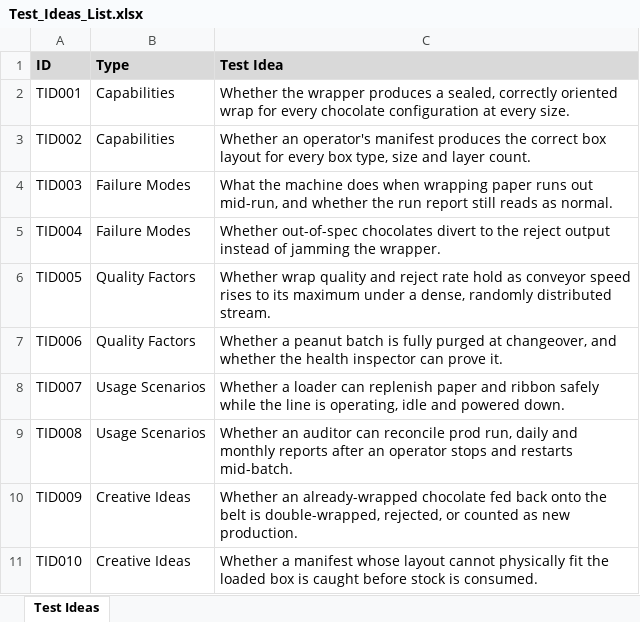
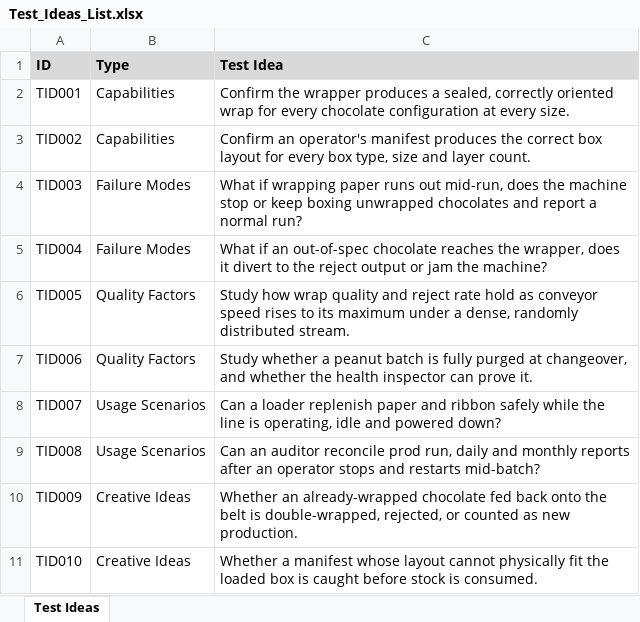
Before and after one commit to thaimtl/ecse429, an Excel workbook: ECSE_Test_Ideas_002/Test_Ideas_List.xlsx, sheet Test Ideas, drawn as a sheet; values as stored, in another font and other column widths than the file's, no borders; the diff names each change by its address in the sheet, - before the commit and + after, or states it on an @@ line.

Commit message:
Open each test idea with its type keyword
Confirm, What if, Study and Can, per the exercise convention.

```diff
--- a/ECSE_Test_Ideas_002/Test_Ideas_List.xlsx (sheet Test Ideas)
+++ b/ECSE_Test_Ideas_002/Test_Ideas_List.xlsx (sheet Test Ideas)
-C2 (Test Idea): Whether the wrapper…
+C2 (Test Idea): Confirm the wrapper…
-C3 (Test Idea): Whether an operator's…
+C3 (Test Idea): Confirm an operator's…
-C4 (Test Idea): What the machine does when wrapping paper runs out mid-run, and whether the run report still reads as normal.
+C4 (Test Idea): What if wrapping paper runs out mid-run, does the machine stop or keep boxing unwrapped chocolates and report a normal run?
-C5 (Test Idea): Whether out-of-spec chocolates divert to the reject output instead of jamming the wrapper.
+C5 (Test Idea): What if an out-of-spec chocolate reaches the wrapper, does it divert to the reject output or jam the machine?
-C6 (Test Idea): Whether wrap quality…
+C6 (Test Idea): Study how wrap quality…
-C7 (Test Idea): Whether a peanut…
+C7 (Test Idea): Study whether a peanut…
-C8 (Test Idea): Whether a loader can replenish paper and ribbon safely while the line is operating, idle and powered down.
+C8 (Test Idea): Can a loader replenish paper and ribbon safely while the line is operating, idle and powered down?
-C9 (Test Idea): Whether an auditor can reconcile prod run, daily and monthly reports after an operator stops and restarts mid-batch.
+C9 (Test Idea): Can an auditor reconcile prod run, daily and monthly reports after an operator stops and restarts mid-batch?
```
